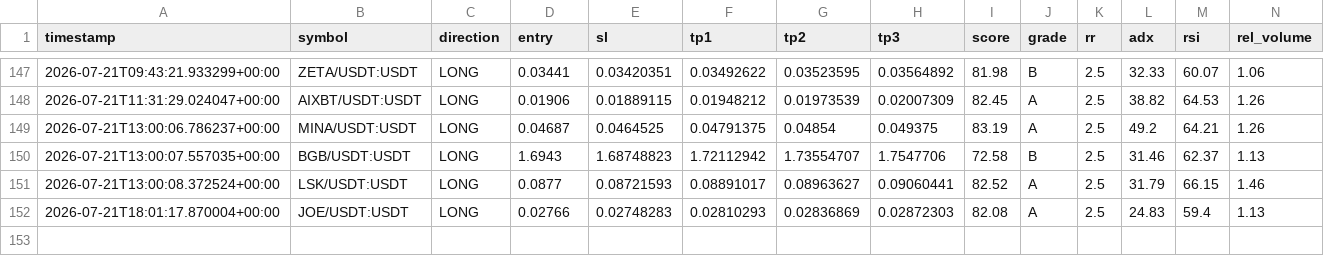
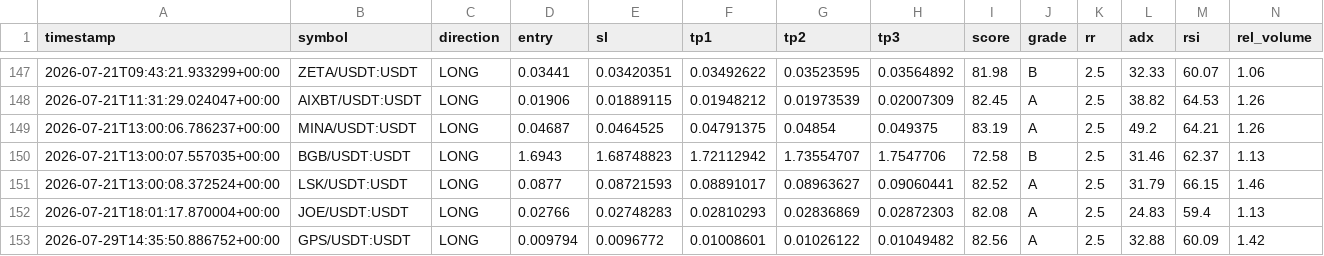
Before and after one commit to Mystgraider/ai-crypto-scan, a CSV file: storage/signals.csv, drawn as a sheet; only a part is shown, gaps mark what is left out; rows hold the shown columns only; the diff names each change by its address in the sheet, - before the commit and + after, or states it on an @@ line.

Commit message:
chore: update signals [skip ci]

```diff
--- a/storage/signals.csv
+++ b/storage/signals.csv
+row 153: 2026-07-29T14:35:50.886752+00:00 | GPS/USDT:USDT | LONG | 0.009794 | 0.0096772 | 0.01008601 | 0.01026122 | 0.01049482 | 82.56 | A | 2.5 | 32.88 | 60.09 | 1.42
```
Also changed, not shown: 1 other file.
